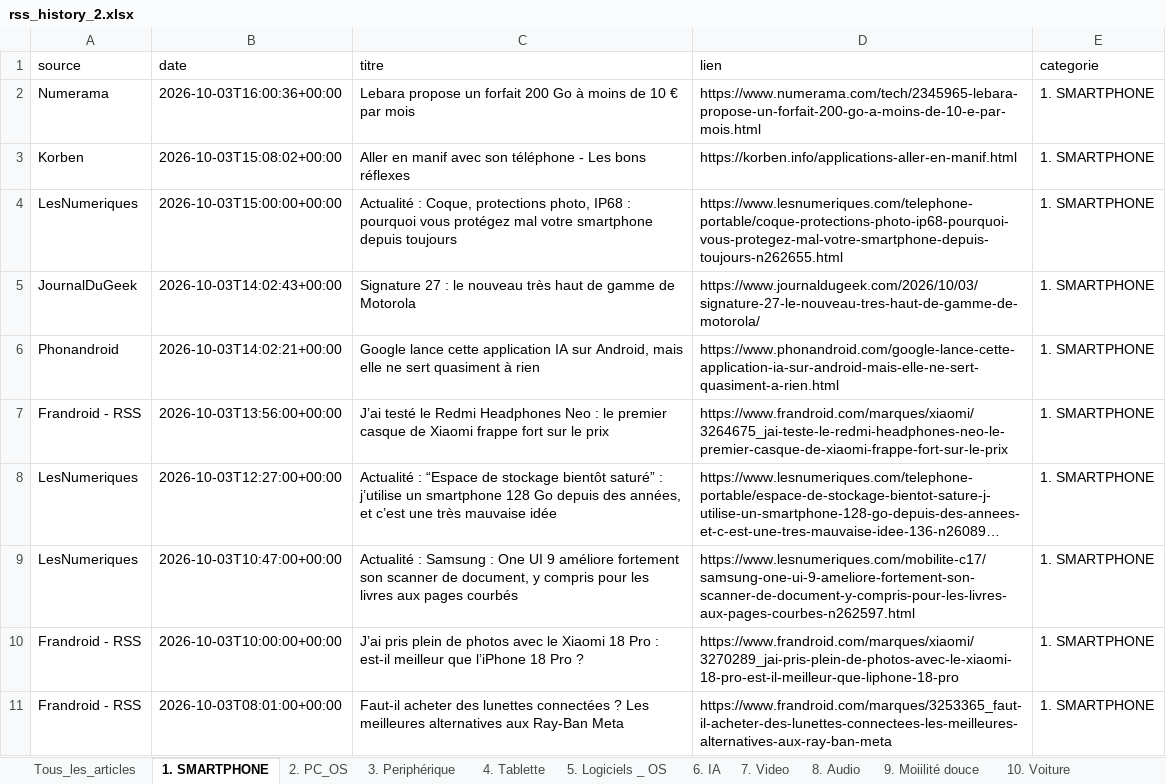
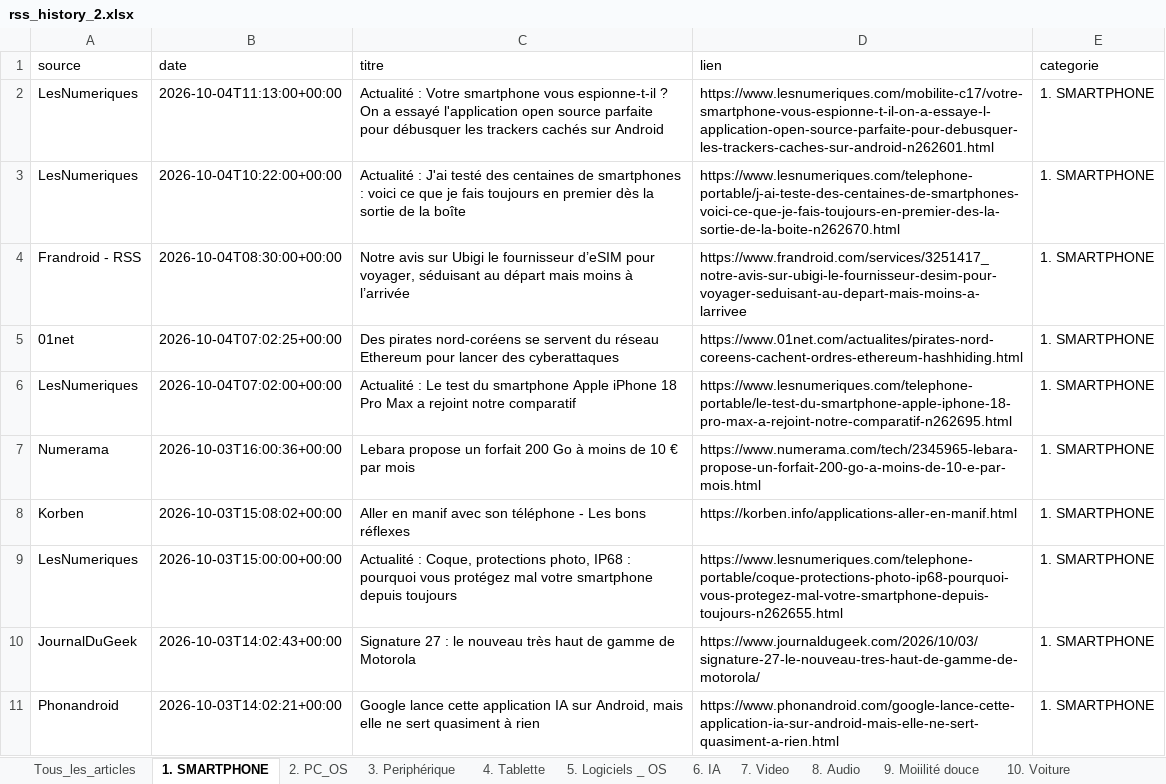
Before and after one commit to djhadef-star/rss-categories, an Excel workbook: output/rss_history_2.xlsx, sheet 1. SMARTPHONE, drawn as a sheet; only a part is shown; the shorter side is filled out with more unchanged rows; long unchanged cells end in …; values as stored, in another font and other column widths than the file's, no borders; the diff names each change by its address in the sheet, - before the commit and + after, or states it on an @@ line.

```diff
--- a/output/rss_history_2.xlsx (sheet 1. SMARTPHONE)
+++ b/output/rss_history_2.xlsx (sheet 1. SMARTPHONE)
+row 2: LesNumeriques | 2026-10-04T11:13:00+00:00 | Actualité : Votre smartphone vous espionne-t-il ? On a essayé l'application open source parfaite pour débusquer les trackers cachés sur Android | https://www.lesnumeriques.com/mobilite-c17/votre-smartphone-vous-espionne-t-il-on-a-essaye-l-application-open-source-parfaite-pour-debusquer-les-trackers-caches-sur-android-n262601.html | 1. SMARTPHONE
+row 3: LesNumeriques | 2026-10-04T10:22:00+00:00 | Actualité : J'ai testé des centaines de smartphones : voici ce que je fais toujours en premier dès la sortie de la boîte | https://www.lesnumeriques.com/telephone-portable/j-ai-teste-des-centaines-de-smartphones-voici-ce-que-je-fais-toujours-en-premier-des-la-sortie-de-la-boite-n262670.html | 1. SMARTPHONE
+row 4: Frandroid - RSS | 2026-10-04T08:30:00+00:00 | Notre avis sur Ubigi le fournisseur d’eSIM pour voyager, séduisant au départ mais moins à l’arrivée | https://www.frandroid.com/services/3251417_notre-avis-sur-ubigi-le-fournisseur-desim-pour-voyager-seduisant-au-depart-mais-moins-a-larrivee | 1. SMARTPHONE
+row 5: 01net | 2026-10-04T07:02:25+00:00 | Des pirates nord-coréens se servent du réseau Ethereum pour lancer des cyberattaques | https://www.01net.com/actualites/pirates-nord-coreens-cachent-ordres-ethereum-hashhiding.html | 1. SMARTPHONE
+row 6: LesNumeriques | 2026-10-04T07:02:00+00:00 | Actualité : Le test du smartphone Apple iPhone 18 Pro Max a rejoint notre comparatif | https://www.lesnumeriques.com/telephone-portable/le-test-du-smartphone-apple-iphone-18-pro-max-a-rejoint-notre-comparatif-n262695.html | 1. SMARTPHONE
```
Also changed, not shown: sheet Tous_les_articles, sheet NON_CLASSE, sheet 10. Voiture, sheet 20. Sponso, sheet 8. Audio, sheet 7. Video, 11 more sheets, output/rss_history.xlsx, 2 other files.
